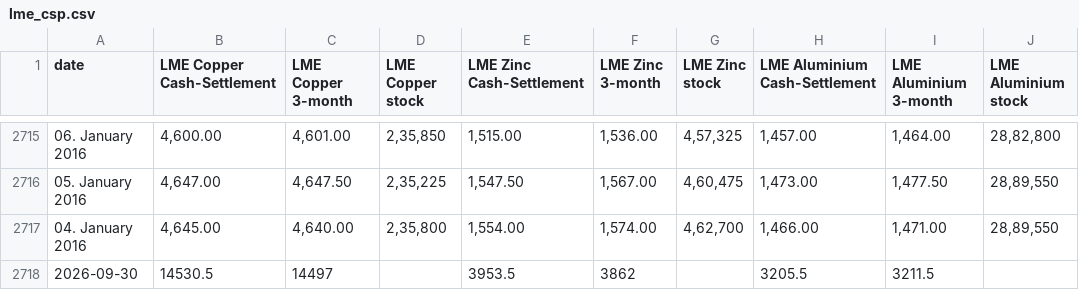
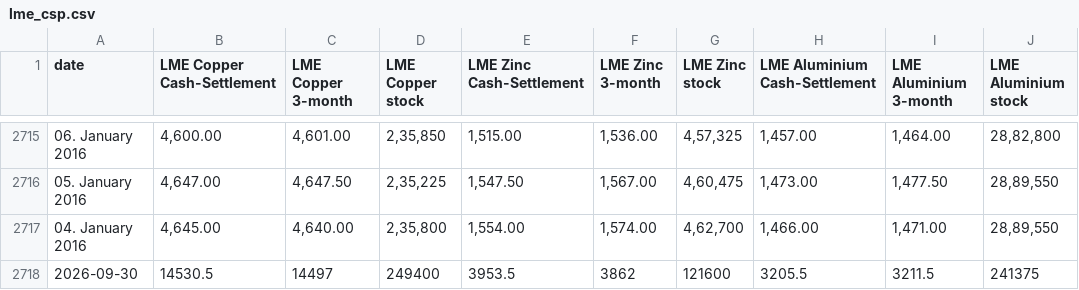
Before and after one commit to aditya1312ff-pixel/Metal-Dashboard, a CSV file: lme_csp.csv, drawn as a sheet; only a part is shown, gaps mark what is left out.

Commit message:
CSP update 2026-09-30

```diff
--- a/lme_csp.csv
+++ b/lme_csp.csv
@@ -2717,2 +2717,2 @@ date,LME Copper Cash-Settlement,LME Copper 3-month,LME Copper stock,LME Zinc Cas
 04. January 2016,"4,645.00","4,640.00","2,35,800","1,554.00","1,574.00","4,62,700","1,466.00","1,471.00","28,89,550"
-2026-09-30,14530.5,14497,,3953.5,3862,,3205.5,3211.5,
+2026-09-30,14530.5,14497,249400,3953.5,3862,121600,3205.5,3211.5,241375
```
